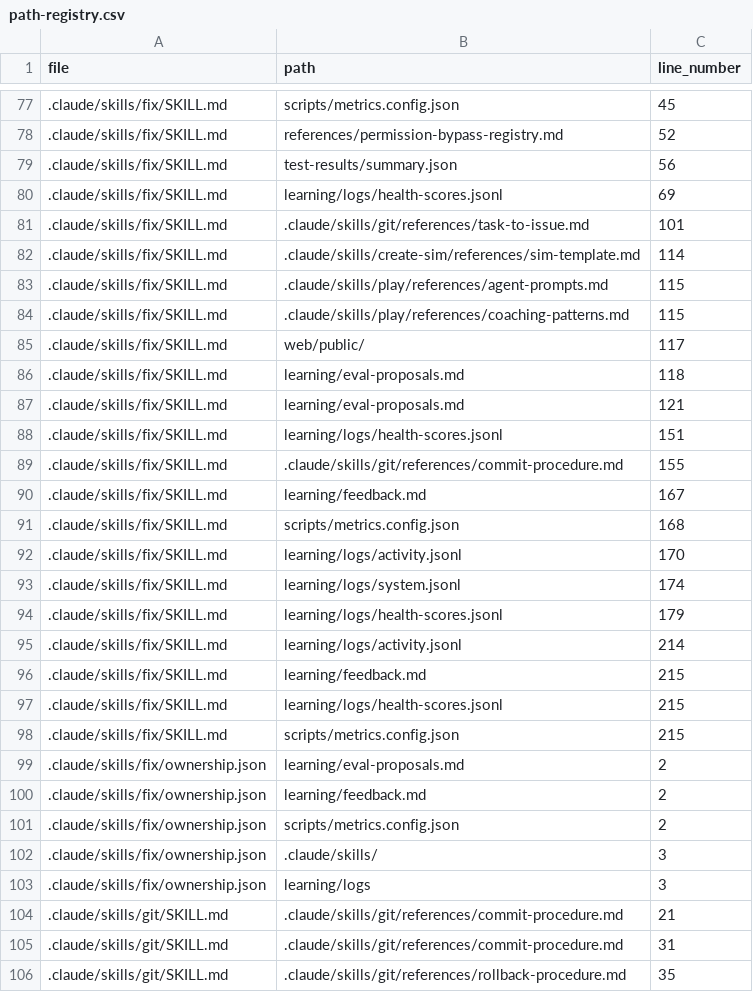
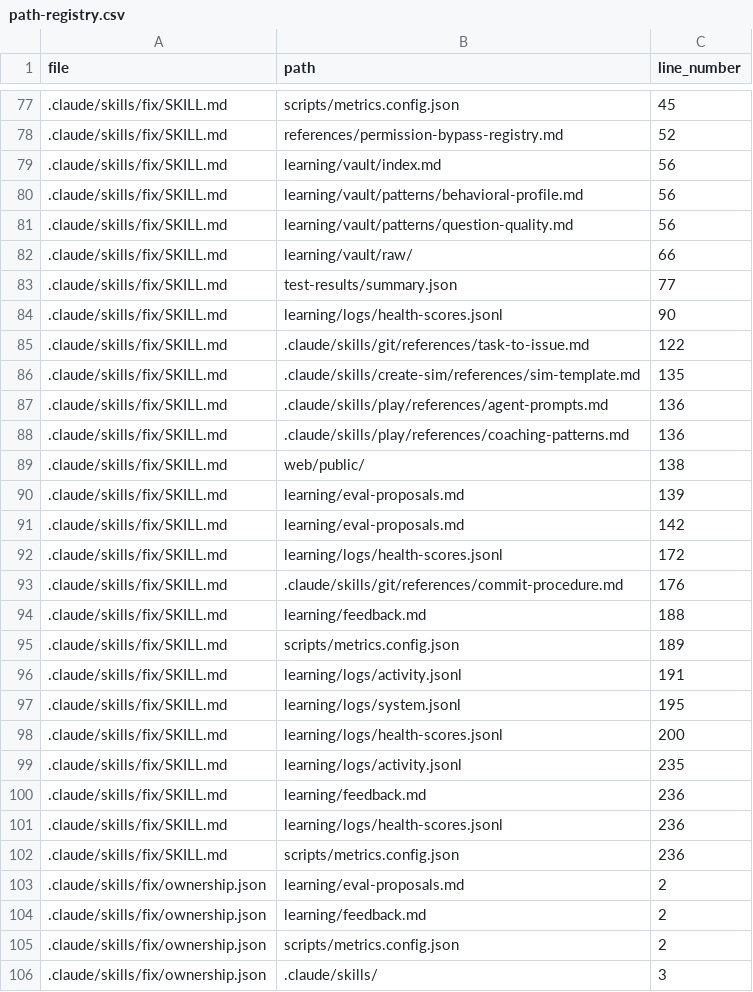
Before and after one commit to drashtishah/aws-simulator, a CSV file: references/path-registry.csv, drawn as a sheet; only a part is shown, gaps mark what is left out; the shorter side is filled out with more unchanged rows; the diff covers the shown part only.

```diff
--- a/references/path-registry.csv
+++ b/references/path-registry.csv
@@ -78,22 +78,26 @@ file,path,line_number
 .claude/skills/fix/SKILL.md,references/permission-bypass-registry.md,52
-.claude/skills/fix/SKILL.md,test-results/summary.json,56
-.claude/skills/fix/SKILL.md,learning/logs/health-scores.jsonl,69
-.claude/skills/fix/SKILL.md,.claude/skills/git/references/task-to-issue.md,101
-.claude/skills/fix/SKILL.md,.claude/skills/create-sim/references/sim-template.md,114
-.claude/skills/fix/SKILL.md,.claude/skills/play/references/agent-prompts.md,115
-.claude/skills/fix/SKILL.md,.claude/skills/play/references/coaching-patterns.md,115
-.claude/skills/fix/SKILL.md,web/public/,117
-.claude/skills/fix/SKILL.md,learning/eval-proposals.md,118
-.claude/skills/fix/SKILL.md,learning/eval-proposals.md,121
-.claude/skills/fix/SKILL.md,learning/logs/health-scores.jsonl,151
-.claude/skills/fix/SKILL.md,.claude/skills/git/references/commit-procedure.md,155
-.claude/skills/fix/SKILL.md,learning/feedback.md,167
-.claude/skills/fix/SKILL.md,scripts/metrics.config.json,168
-.claude/skills/fix/SKILL.md,learning/logs/activity.jsonl,170
-.claude/skills/fix/SKILL.md,learning/logs/system.jsonl,174
-.claude/skills/fix/SKILL.md,learning/logs/health-scores.jsonl,179
-.claude/skills/fix/SKILL.md,learning/logs/activity.jsonl,214
-.claude/skills/fix/SKILL.md,learning/feedback.md,215
-.claude/skills/fix/SKILL.md,learning/logs/health-scores.jsonl,215
-.claude/skills/fix/SKILL.md,scripts/metrics.config.json,215
+.claude/skills/fix/SKILL.md,learning/vault/index.md,56
+.claude/skills/fix/SKILL.md,learning/vault/patterns/behavioral-profile.md,56
+.claude/skills/fix/SKILL.md,learning/vault/patterns/question-quality.md,56
+.claude/skills/fix/SKILL.md,learning/vault/raw/,66
+.claude/skills/fix/SKILL.md,test-results/summary.json,77
+.claude/skills/fix/SKILL.md,learning/logs/health-scores.jsonl,90
+.claude/skills/fix/SKILL.md,.claude/skills/git/references/task-to-issue.md,122
+.claude/skills/fix/SKILL.md,.claude/skills/create-sim/references/sim-template.md,135
+.claude/skills/fix/SKILL.md,.claude/skills/play/references/agent-prompts.md,136
+.claude/skills/fix/SKILL.md,.claude/skills/play/references/coaching-patterns.md,136
+.claude/skills/fix/SKILL.md,web/public/,138
+.claude/skills/fix/SKILL.md,learning/eval-proposals.md,139
+.claude/skills/fix/SKILL.md,learning/eval-proposals.md,142
+.claude/skills/fix/SKILL.md,learning/logs/health-scores.jsonl,172
+.claude/skills/fix/SKILL.md,.claude/skills/git/references/commit-procedure.md,176
+.claude/skills/fix/SKILL.md,learning/feedback.md,188
+.claude/skills/fix/SKILL.md,scripts/metrics.config.json,189
+.claude/skills/fix/SKILL.md,learning/logs/activity.jsonl,191
+.claude/skills/fix/SKILL.md,learning/logs/system.jsonl,195
+.claude/skills/fix/SKILL.md,learning/logs/health-scores.jsonl,200
+.claude/skills/fix/SKILL.md,learning/logs/activity.jsonl,235
+.claude/skills/fix/SKILL.md,learning/feedback.md,236
+.claude/skills/fix/SKILL.md,learning/logs/health-scores.jsonl,236
+.claude/skills/fix/SKILL.md,scripts/metrics.config.json,236
 .claude/skills/fix/ownership.json,learning/eval-proposals.md,2
```
Also changed, not shown: 9 added rows, 1 removed row and 17 edited cells elsewhere in this file, 10 other files.
